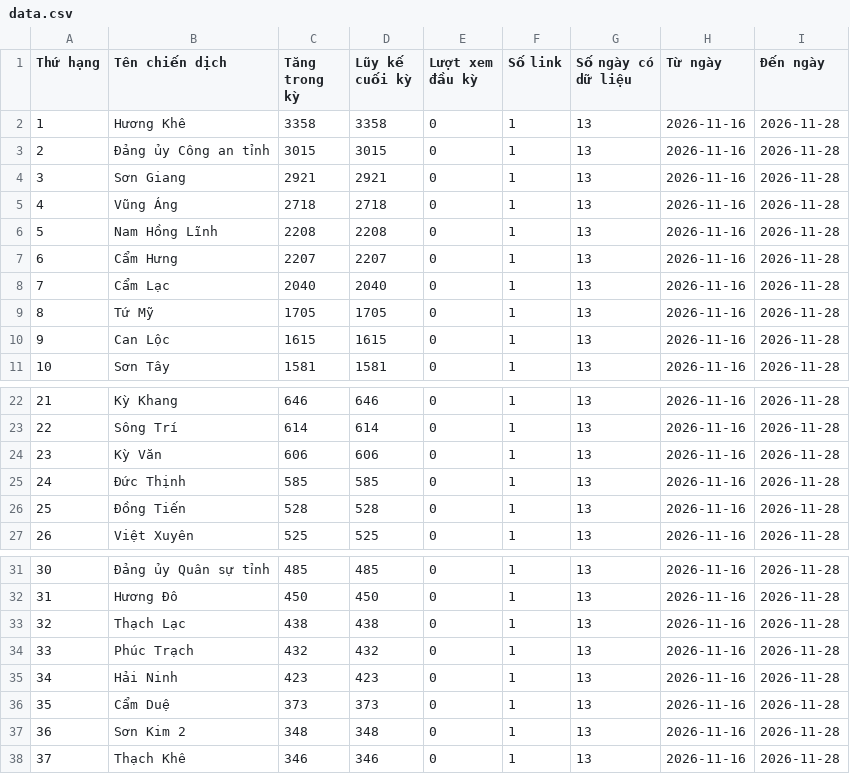
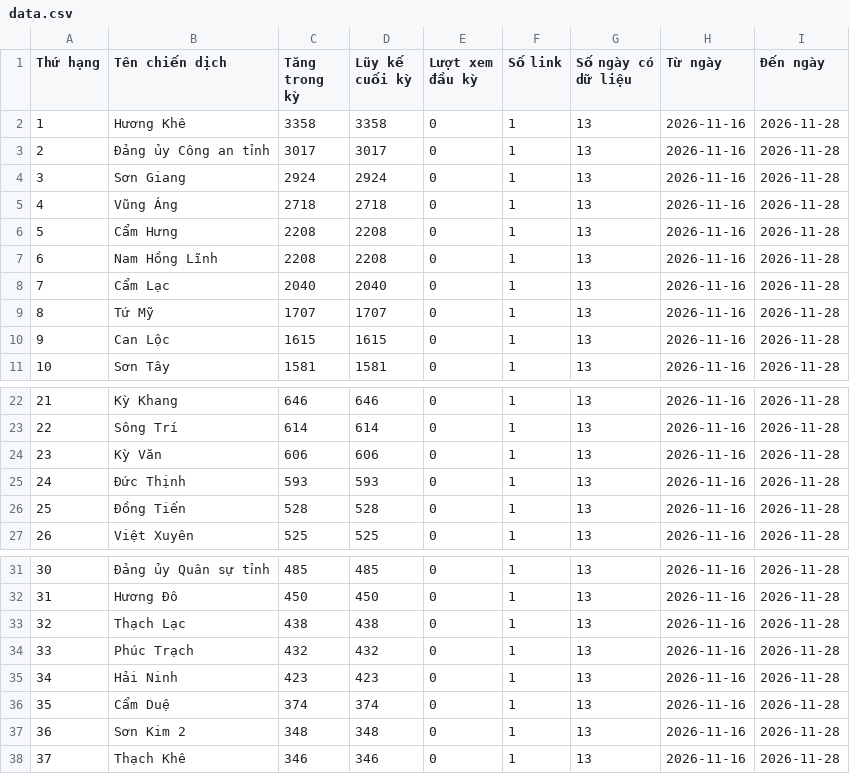
Before and after one commit to phuonglinh-ai/truyenthonghatinh, a CSV file: data.csv, drawn as a sheet; only a part is shown, gaps mark what is left out.

Commit message:
Update data 2026-11-28 22:15

```diff
--- a/data.csv
+++ b/data.csv
@@ -2,9 +2,9 @@
 1,Hương Khê,3358,3358,0,1,13,2026-11-16,2026-11-28
-2,Đảng ủy Công an tỉnh,3015,3015,0,1,13,2026-11-16,2026-11-28
-3,Sơn Giang,2921,2921,0,1,13,2026-11-16,2026-11-28
+2,Đảng ủy Công an tỉnh,3017,3017,0,1,13,2026-11-16,2026-11-28
+3,Sơn Giang,2924,2924,0,1,13,2026-11-16,2026-11-28
 4,Vũng Áng,2718,2718,0,1,13,2026-11-16,2026-11-28
-5,Nam Hồng Lĩnh,2208,2208,0,1,13,2026-11-16,2026-11-28
-6,Cẩm Hưng,2207,2207,0,1,13,2026-11-16,2026-11-28
+5,Cẩm Hưng,2208,2208,0,1,13,2026-11-16,2026-11-28
+6,Nam Hồng Lĩnh,2208,2208,0,1,13,2026-11-16,2026-11-28
 7,Cẩm Lạc,2040,2040,0,1,13,2026-11-16,2026-11-28
-8,Tứ Mỹ,1705,1705,0,1,13,2026-11-16,2026-11-28
+8,Tứ Mỹ,1707,1707,0,1,13,2026-11-16,2026-11-28
 9,Can Lộc,1615,1615,0,1,13,2026-11-16,2026-11-28
@@ -24,3 +24,3 @@
 23,Kỳ Văn,606,606,0,1,13,2026-11-16,2026-11-28
-24,Đức Thịnh,585,585,0,1,13,2026-11-16,2026-11-28
+24,Đức Thịnh,593,593,0,1,13,2026-11-16,2026-11-28
 25,Đồng Tiến,528,528,0,1,13,2026-11-16,2026-11-28
@@ -35,3 +35,3 @@
 34,Hải Ninh,423,423,0,1,13,2026-11-16,2026-11-28
-35,Cẩm Duệ,373,373,0,1,13,2026-11-16,2026-11-28
+35,Cẩm Duệ,374,374,0,1,13,2026-11-16,2026-11-28
 36,Sơn Kim 2,348,348,0,1,13,2026-11-16,2026-11-28
```
